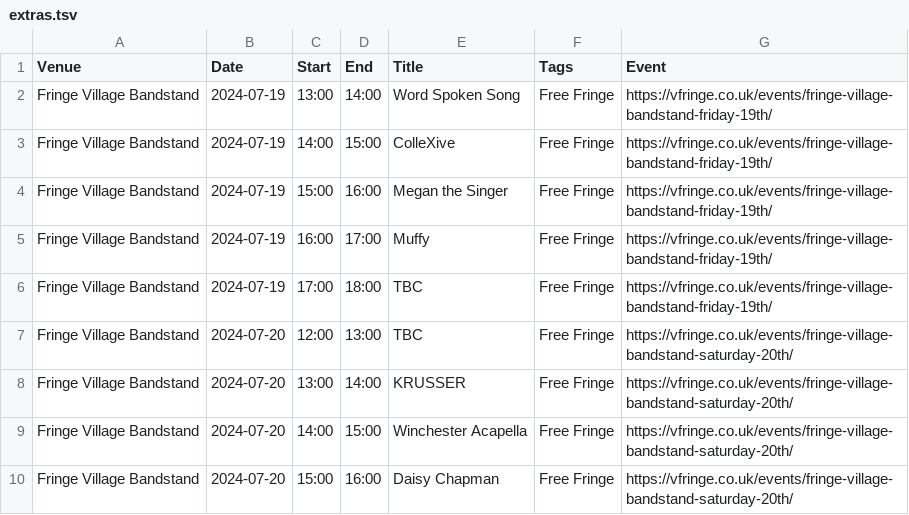
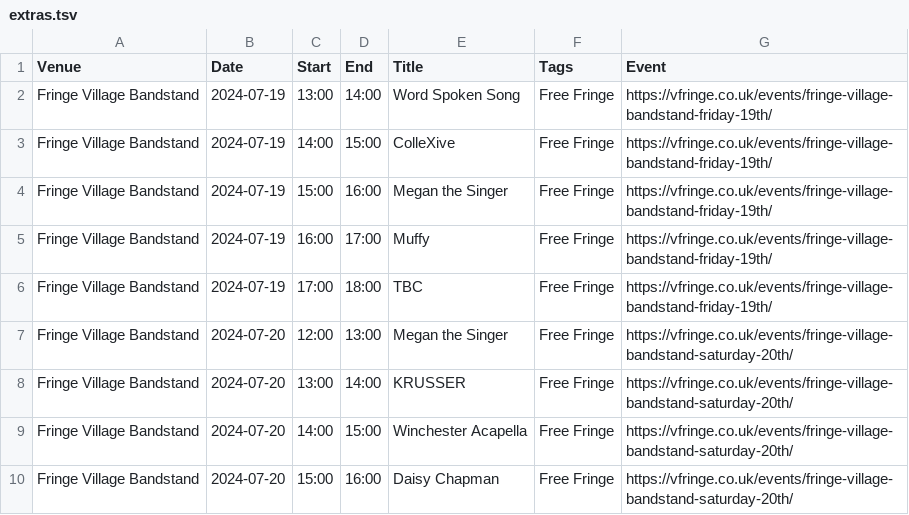
Before and after one commit to cgutteridge/vfringe2023, a TSV file: extras.tsv, drawn as a sheet; only a part is shown.

Commit message:
update extras

```diff
--- a/extras.tsv
+++ b/extras.tsv
@@ -6,3 +6,3 @@ Fringe Village Bandstand	2024-07-19	16:00	17:00	Muffy	Free Fringe	https://vfring
 Fringe Village Bandstand	2024-07-19	17:00	18:00	TBC	Free Fringe	https://vfringe.co.uk/events/fringe-village-bandstand-friday-19th/
-Fringe Village Bandstand	2024-07-20	12:00	13:00	TBC	Free Fringe	https://vfringe.co.uk/events/fringe-village-bandstand-saturday-20th/
+Fringe Village Bandstand	2024-07-20	12:00	13:00	Megan the Singer	Free Fringe	https://vfringe.co.uk/events/fringe-village-bandstand-saturday-20th/
 Fringe Village Bandstand	2024-07-20	13:00	14:00	KRUSSER	Free Fringe	https://vfringe.co.uk/events/fringe-village-bandstand-saturday-20th/
```
